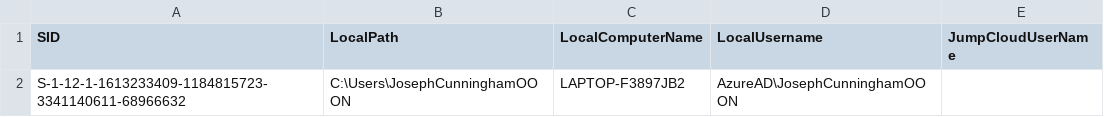
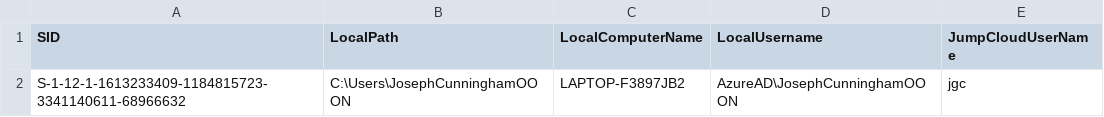
Before and after one commit to Joseph0610Cunningham/Jumpcloud-ADMU-Discovery, a CSV file: jcdiscovery.csv, drawn as a sheet.

Commit message:
Update jcdiscovery.csv

```diff
--- a/jcdiscovery.csv
+++ b/jcdiscovery.csv
@@ -1,2 +1,2 @@
 "SID","LocalPath","LocalComputerName","LocalUsername","JumpCloudUserName"
-"S-1-12-1-1613233409-1184815723-3341140611-68966632","C:\Users\JosephCunninghamOOON","LAPTOP-F3897JB2","AzureAD\JosephCunninghamOOON",""
+"S-1-12-1-1613233409-1184815723-3341140611-68966632","C:\Users\JosephCunninghamOOON","LAPTOP-F3897JB2","AzureAD\JosephCunninghamOOON","jgc"
```
